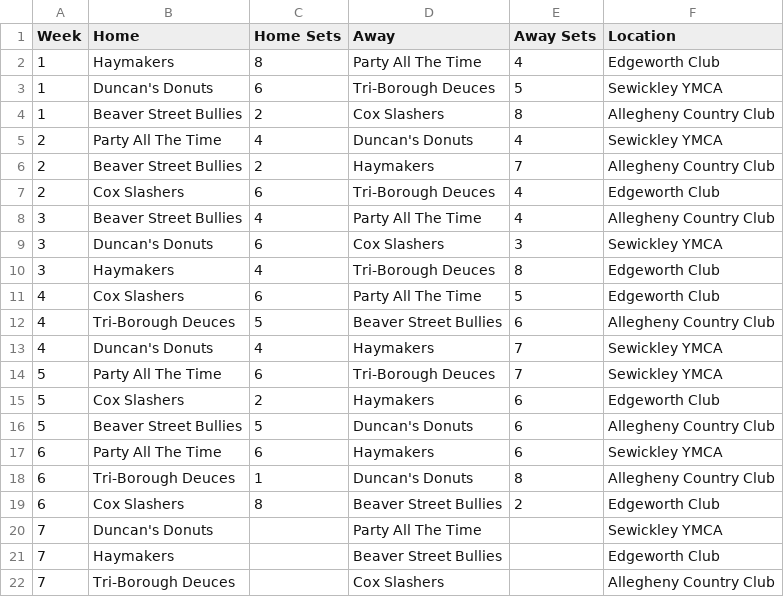
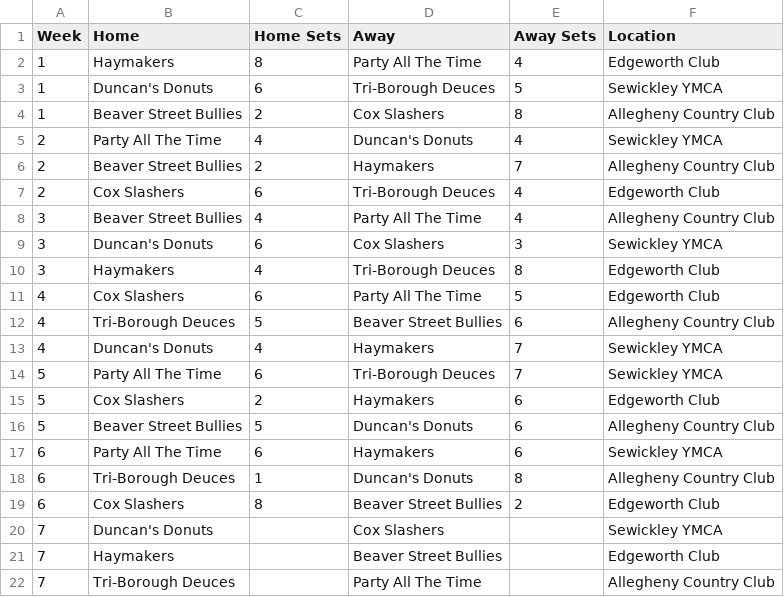
Before and after one commit to coxandrew/paddle15143, a CSV file: _data/schedule.csv, drawn as a sheet.

Commit message:
Update to the schedule

```diff
--- a/_data/schedule.csv
+++ b/_data/schedule.csv
@@ -19,4 +19,4 @@ Week,Home,Home Sets,Away,Away Sets,Location
 6,Cox Slashers,8,Beaver Street Bullies,2,Edgeworth Club
-7,Duncan's Donuts,,Party All The Time,,Sewickley YMCA
+7,Duncan's Donuts,,Cox Slashers,,Sewickley YMCA
 7,Haymakers,,Beaver Street Bullies,,Edgeworth Club
-7,Tri-Borough Deuces,,Cox Slashers,,Allegheny Country Club
+7,Tri-Borough Deuces,,Party All The Time,,Allegheny Country Club
```
